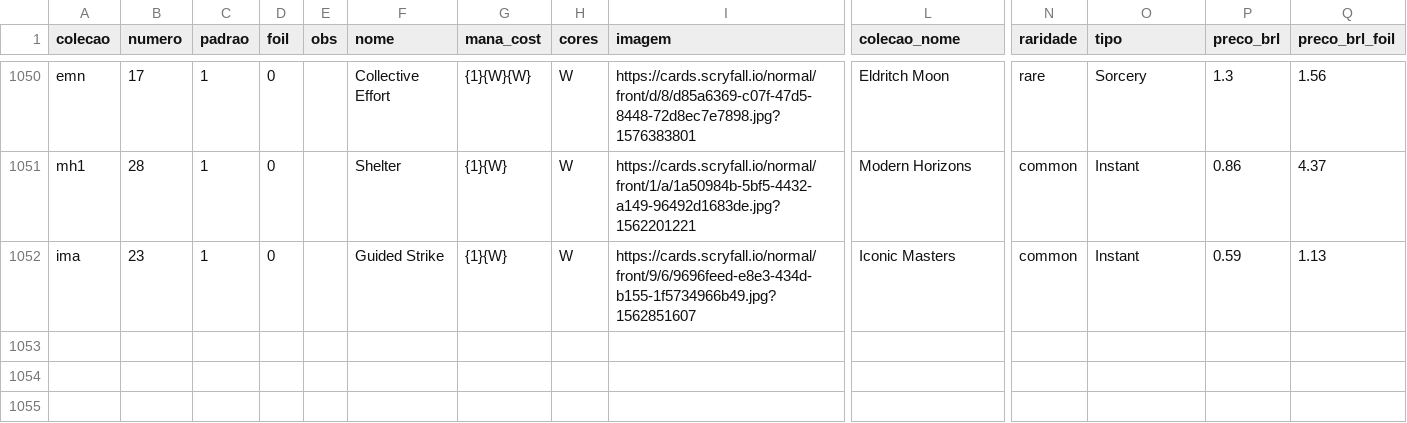
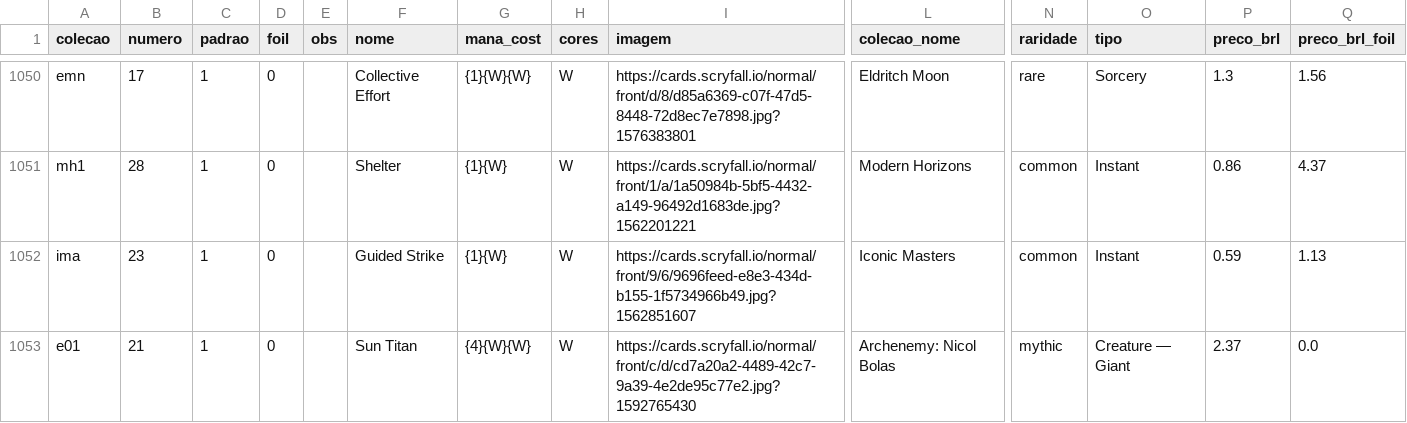
Before and after one commit to a-ruivo/mtg-cards-price-via-scryfall-api, a CSV file: cartas_magic_detalhadas.csv, drawn as a sheet; only a part is shown, gaps mark what is left out; rows hold the shown columns only; the diff names each change by its address in the sheet, - before the commit and + after, or states it on an @@ line.

Commit message:
Atualização incremental via Streamlit

```diff
--- a/cartas_magic_detalhadas.csv
+++ b/cartas_magic_detalhadas.csv
+row 1053: e01 | 21 | 1 | 0 |  | Sun Titan | {4}{W}{W} | W | https://cards.scryfall.io/normal/front/c/d/cd7a20a2-4489-42c7-9a39-4e2de95c77e2.jpg?1592765430 | Archenemy: Nicol Bolas | mythic | Creature — Giant | 2.37 | 0.0
```
